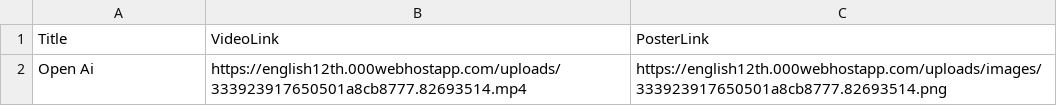
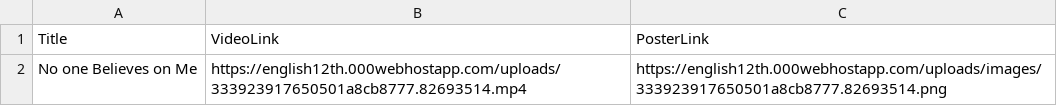
Before and after one commit to nitikshh/demo, a CSV file: uploads/video_links.csv, drawn as a sheet.

Commit message:
Update video_links.csv

```diff
--- a/uploads/video_links.csv
+++ b/uploads/video_links.csv
@@ -1,2 +1,2 @@
 Title,VideoLink,PosterLink
-Open Ai,https://english12th.000webhostapp.com/uploads/333923917650501a8cb8777.82693514.mp4,https://english12th.000webhostapp.com/uploads/images/333923917650501a8cb8777.82693514.png
+No one Believes on Me,https://english12th.000webhostapp.com/uploads/333923917650501a8cb8777.82693514.mp4,https://english12th.000webhostapp.com/uploads/images/333923917650501a8cb8777.82693514.png
```
